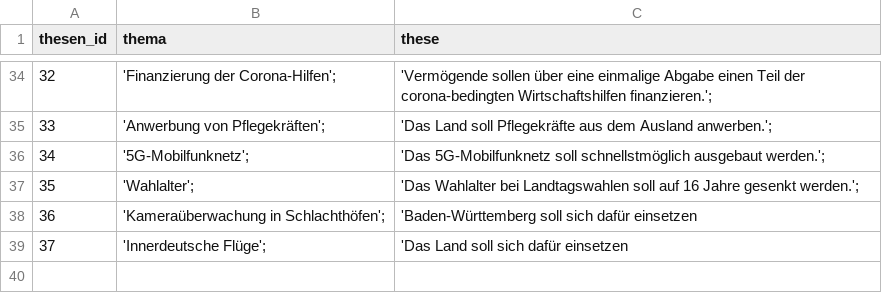
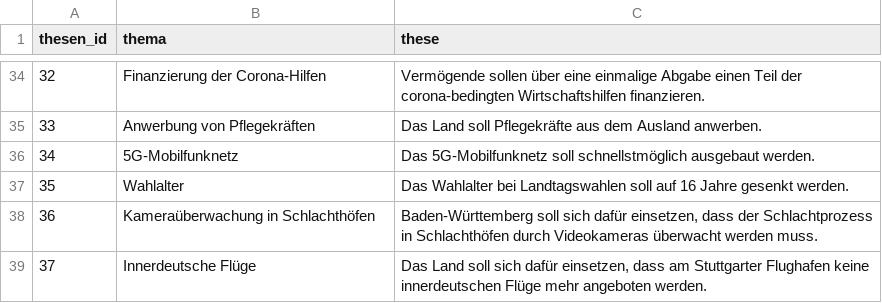
Before and after one commit to tifa365/wahlomat_bw_2021, a CSV file: thesenkatalog.csv, drawn as a sheet; only a part is shown, gaps mark what is left out; the diff covers the shown part only.

```diff
--- a/thesenkatalog.csv
+++ b/thesenkatalog.csv
@@ -34,6 +34,6 @@
-32;"'Finanzierung der Corona-Hilfen';";"'Vermögende sollen über eine einmalige Abgabe einen Teil der corona-bedingten Wirtschaftshilfen finanzieren.';"
-33;"'Anwerbung von Pflegekräften';";"'Das Land soll Pflegekräfte aus dem Ausland anwerben.';"
-34;"'5G-Mobilfunknetz';";"'Das 5G-Mobilfunknetz soll schnellstmöglich ausgebaut werden.';"
-35;"'Wahlalter';";"'Das Wahlalter bei Landtagswahlen soll auf 16 Jahre gesenkt werden.';"
-36;"'Kameraüberwachung in Schlachthöfen';";'Baden-Württemberg soll sich dafür einsetzen
-37;"'Innerdeutsche Flüge';";'Das Land soll sich dafür einsetzen
+32;"Finanzierung der Corona-Hilfen";"Vermögende sollen über eine einmalige Abgabe einen Teil der corona-bedingten Wirtschaftshilfen finanzieren."
+33;"Anwerbung von Pflegekräften";"Das Land soll Pflegekräfte aus dem Ausland anwerben."
+34;"5G-Mobilfunknetz";"Das 5G-Mobilfunknetz soll schnellstmöglich ausgebaut werden."
+35;"Wahlalter";"Das Wahlalter bei Landtagswahlen soll auf 16 Jahre gesenkt werden."
+36;"Kameraüberwachung in Schlachthöfen";"Baden-Württemberg soll sich dafür einsetzen, dass der Schlachtprozess in Schlachthöfen durch Videokameras überwacht werden muss."
+37;"Innerdeutsche Flüge";"Das Land soll sich dafür einsetzen, dass am Stuttgarter Flughafen keine innerdeutschen Flüge mehr angeboten werden."
```
Also changed, not shown: 64 edited cells elsewhere in this file, id_name_und_beschreibung_aller_parteien.csv.
